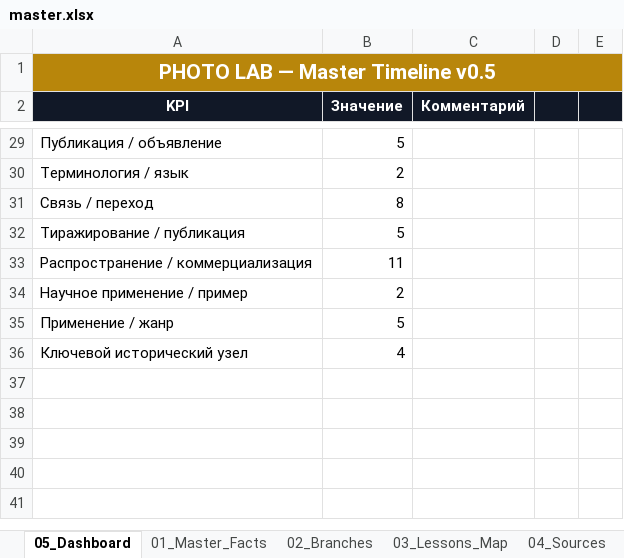
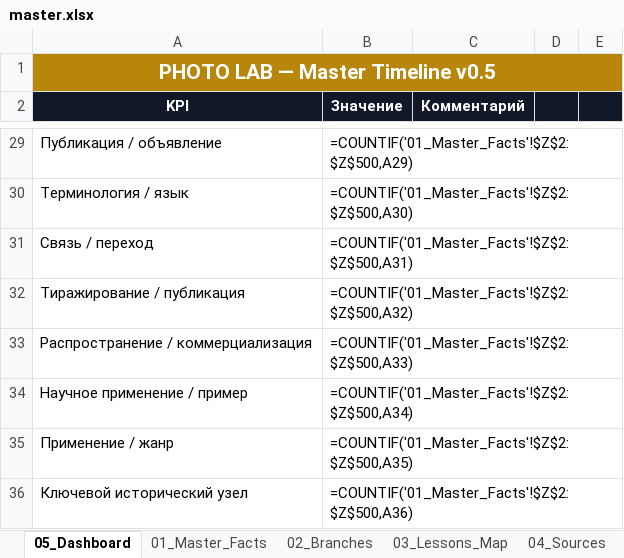
Before and after one commit to 1sahslava-dev/photolab-map, an Excel workbook: data/master.xlsx, sheet 05_Dashboard, drawn as a sheet; only a part is shown, gaps mark what is left out; values as stored, in another font and other column widths than the file's, no borders; formulas without a stored value are shown as written; charts and pictures not drawn; the diff covers the shown part only; the diff names each change by its address in the sheet, - before the commit and + after, or states it on an @@ line.

```diff
--- a/data/master.xlsx (sheet 05_Dashboard)
+++ b/data/master.xlsx (sheet 05_Dashboard)
-B29 (Значение): 5
+B29 (Значение): =COUNTIF('01_Master_Facts'!$Z$2:$Z$500,A29)
-B30 (Значение): 2
+B30 (Значение): =COUNTIF('01_Master_Facts'!$Z$2:$Z$500,A30)
-B31 (Значение): 8
+B31 (Значение): =COUNTIF('01_Master_Facts'!$Z$2:$Z$500,A31)
-B32 (Значение): 5
+B32 (Значение): =COUNTIF('01_Master_Facts'!$Z$2:$Z$500,A32)
-B33 (Значение): 11
+B33 (Значение): =COUNTIF('01_Master_Facts'!$Z$2:$Z$500,A33)
-B34 (Значение): 2
+B34 (Значение): =COUNTIF('01_Master_Facts'!$Z$2:$Z$500,A34)
-B35 (Значение): 5
+B35 (Значение): =COUNTIF('01_Master_Facts'!$Z$2:$Z$500,A35)
-B36 (Значение): 4
+B36 (Значение): =COUNTIF('01_Master_Facts'!$Z$2:$Z$500,A36)
```
Also changed, not shown: 31 edited cells elsewhere in this sheet, sheet 03_Lessons_Map, charts or pictures, 1 other file.
